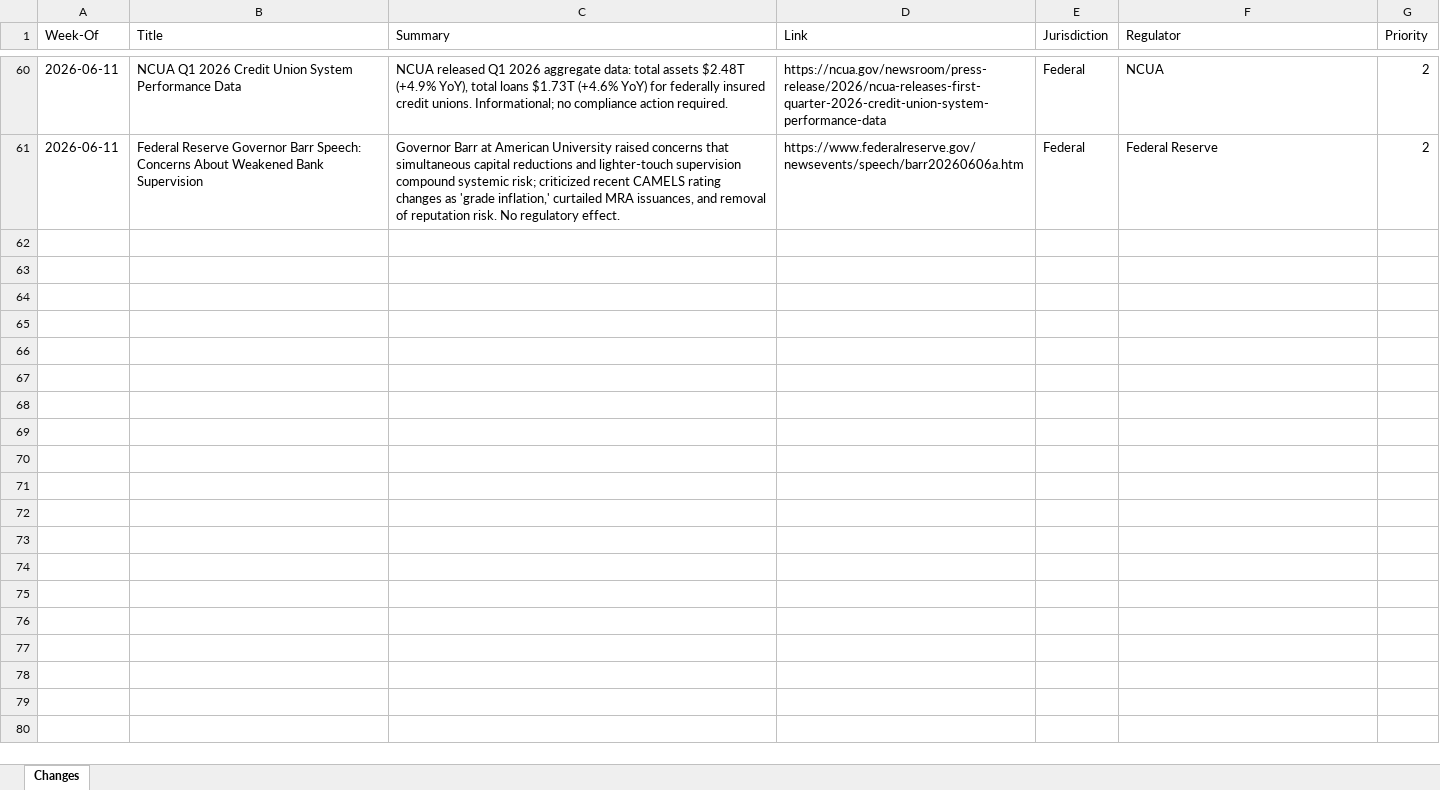
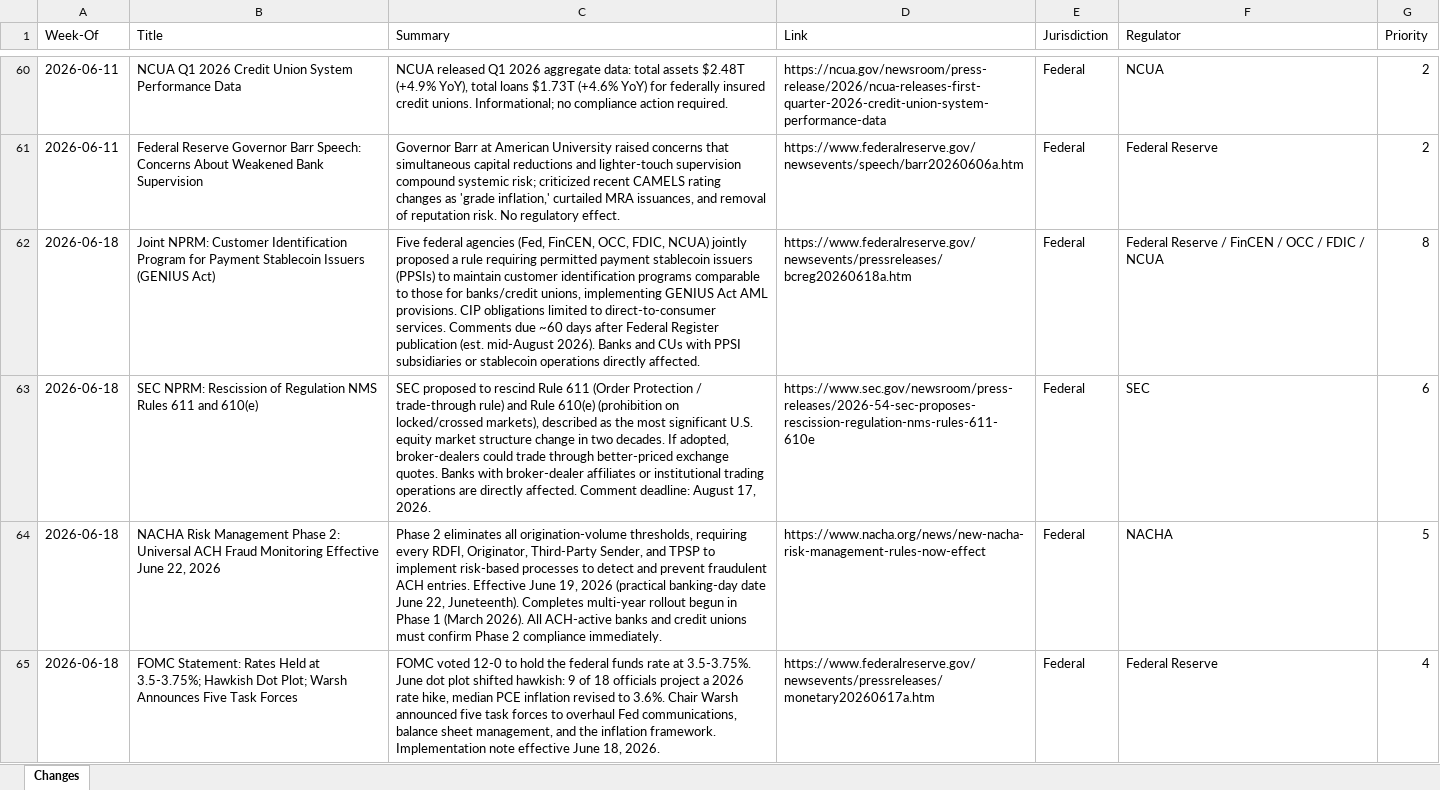
Before and after one commit to hethatGive/Regulatory-Change, an Excel workbook: regulatory-changes.xlsx, sheet Changes, drawn as a sheet; only a part is shown, gaps mark what is left out; values as stored, in another font and other column widths than the file's, no borders; the diff covers the shown part only; the diff names each change by its address in the sheet, - before the commit and + after, or states it on an @@ line.

```diff
--- a/regulatory-changes.xlsx (sheet Changes)
+++ b/regulatory-changes.xlsx (sheet Changes)
+row 62: 2026-06-18 | Joint NPRM: Customer Identification Program for Payment Stablecoin Issuers (GENIUS Act) | Five federal agencies (Fed, FinCEN, OCC, FDIC, NCUA) jointly proposed a rule requiring permitted payment stablecoin issuers (PPSIs) to maintain customer identification programs comparable to those for banks/credit unions, implementing GENIUS Act AML provisions. CIP obligations limited to direct-to-consumer services. Comments due ~60 days after Federal Register publication (est. mid-August 2026). Banks and CUs with PPSI subsidiaries or stablecoin operations directly affected. | https://www.federalreserve.gov/newsevents/pressreleases/bcreg20260618a.htm | Federal | Federal Reserve / FinCEN / OCC / FDIC / NCUA | 8
+row 63: 2026-06-18 | SEC NPRM: Rescission of Regulation NMS Rules 611 and 610(e) | SEC proposed to rescind Rule 611 (Order Protection / trade-through rule) and Rule 610(e) (prohibition on locked/crossed markets), described as the most significant U.S. equity market structure change in two decades. If adopted, broker-dealers could trade through better-priced exchange quotes. Banks with broker-dealer affiliates or institutional trading operations are directly affected. Comment deadline: August 17, 2026. | https://www.sec.gov/newsroom/press-releases/2026-54-sec-proposes-rescission-regulation-nms-rules-611-610e | Federal | SEC | 6
+row 64: 2026-06-18 | NACHA Risk Management Phase 2: Universal ACH Fraud Monitoring Effective June 22, 2026 | Phase 2 eliminates all origination-volume thresholds, requiring every RDFI, Originator, Third-Party Sender, and TPSP to implement risk-based processes to detect and prevent fraudulent ACH entries. Effective June 19, 2026 (practical banking-day date June 22, Juneteenth). Completes multi-year rollout begun in Phase 1 (March 2026). All ACH-active banks and credit unions must confirm Phase 2 compliance immediately. | https://www.nacha.org/news/new-nacha-risk-management-rules-now-effect | Federal | NACHA | 5
+row 65: 2026-06-18 | FOMC Statement: Rates Held at 3.5-3.75%; Hawkish Dot Plot; Warsh Announces Five Task Forces | FOMC voted 12-0 to hold the federal funds rate at 3.5-3.75%. June dot plot shifted hawkish: 9 of 18 officials project a 2026 rate hike, median PCE inflation revised to 3.6%. Chair Warsh announced five task forces to overhaul Fed communications, balance sheet management, and the inflation framework. Implementation note effective June 18, 2026. | https://www.federalreserve.gov/newsevents/pressreleases/monetary20260617a.htm | Federal | Federal Reserve | 4
```
Also changed, not shown: 4 added rows elsewhere in this sheet, 2 other files.
